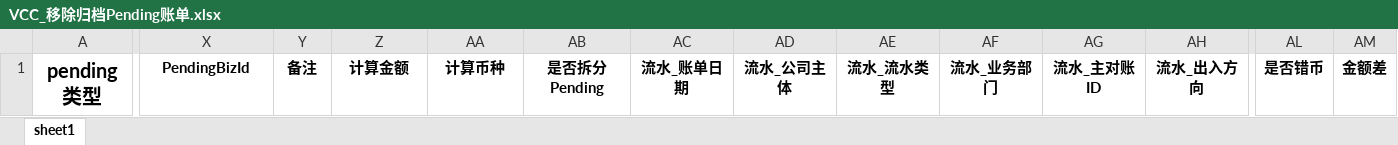
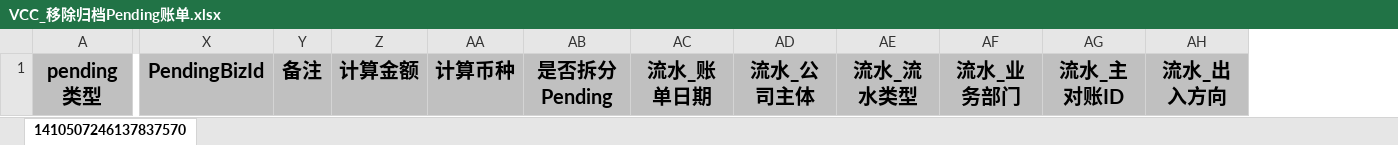
Before and after one commit to MatthewPZhong/bank-bill-excel-tool, an Excel workbook: assets/VCC财务OP校验/VCC_移除归档Pending账单.xlsx, sheet 1410507246137837570, drawn as a sheet; only a part is shown, gaps mark what is left out; values as stored, in another font and other column widths than the file's, no borders; the diff covers the shown part only; the diff names each change by its address in the sheet, - before the commit and + after, or states it on an @@ line.

```diff
--- a/assets/VCC财务OP校验/VCC_移除归档Pending账单.xlsx (sheet 1410507246137837570)
+++ b/assets/VCC财务OP校验/VCC_移除归档Pending账单.xlsx (sheet 1410507246137837570)
-sheet tab: sheet1
+sheet tab: 1410507246137837570
-column AL, row 1: 是否错币
-column AM, row 1: 金额差
-A1 fill: none
+A1 fill: #C0C0C0
-X1:AH1 fill: none
+X1:AH1 fill: #C0C0C0, text size: larger
```
Also changed, not shown: cell formats elsewhere in this sheet, 25 other files.
